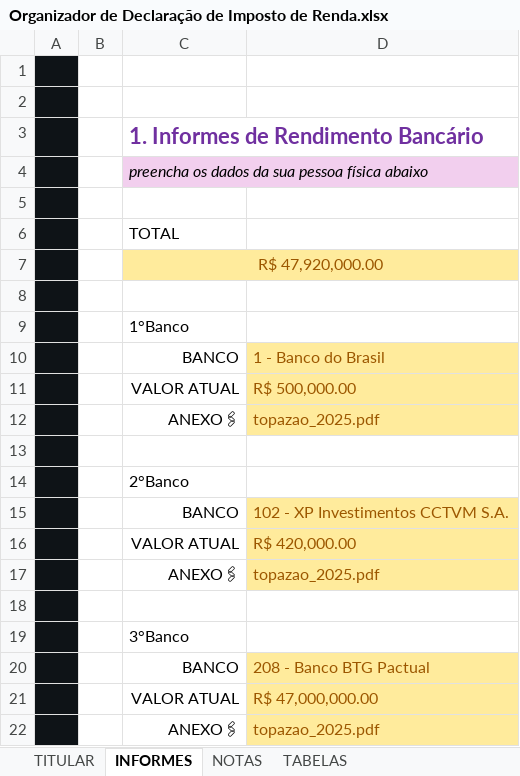
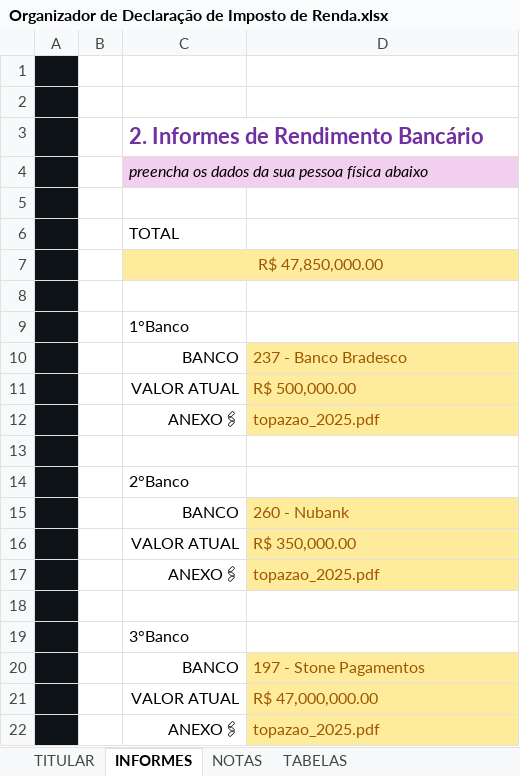
Before and after one commit to Jonconect/Organizador-de-Declara-o-de-Imposto-de-Renda, an Excel workbook: Organizador de Declaração de Imposto de Renda.xlsx, sheet INFORMES, drawn as a sheet; values as stored, in another font and other column widths than the file's, no borders; charts and pictures not drawn; the diff names each change by its address in the sheet, - before the commit and + after, or states it on an @@ line.

```diff
--- a/Organizador de Declaração de Imposto de Renda.xlsx (sheet INFORMES)
+++ b/Organizador de Declaração de Imposto de Renda.xlsx (sheet INFORMES)
-C3: 1. Informes de Rendimento Bancário
+C3: 2. Informes de Rendimento Bancário
-C7: R$ 47,920,000.00
+C7: R$ 47,850,000.00
-D10: 1 - Banco do Brasil
+D10: 237 - Banco Bradesco
-D15: 102 - XP Investimentos CCTVM S.A.
+D15: 260 - Nubank
-D16: R$ 420,000.00
+D16: R$ 350,000.00
-D20: 208 - Banco BTG Pactual
+D20: 197 - Stone Pagamentos
```
Also changed, not shown: sheet NOTAS, sheet TITULAR, charts or pictures.
